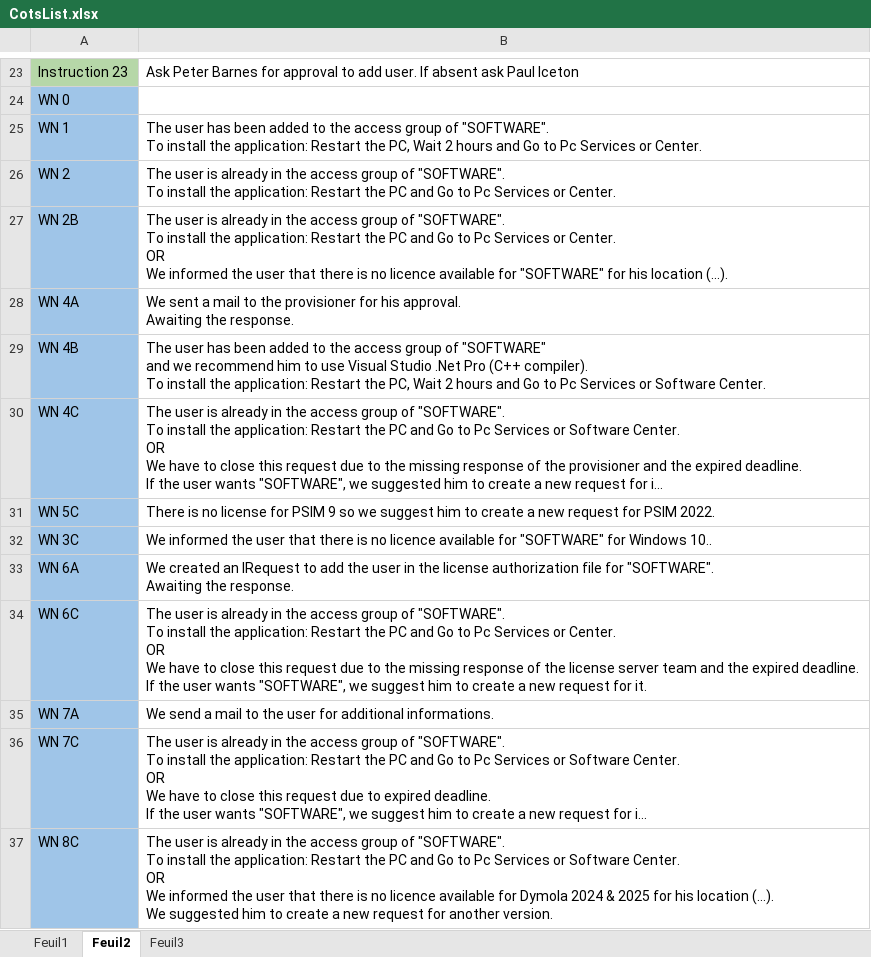
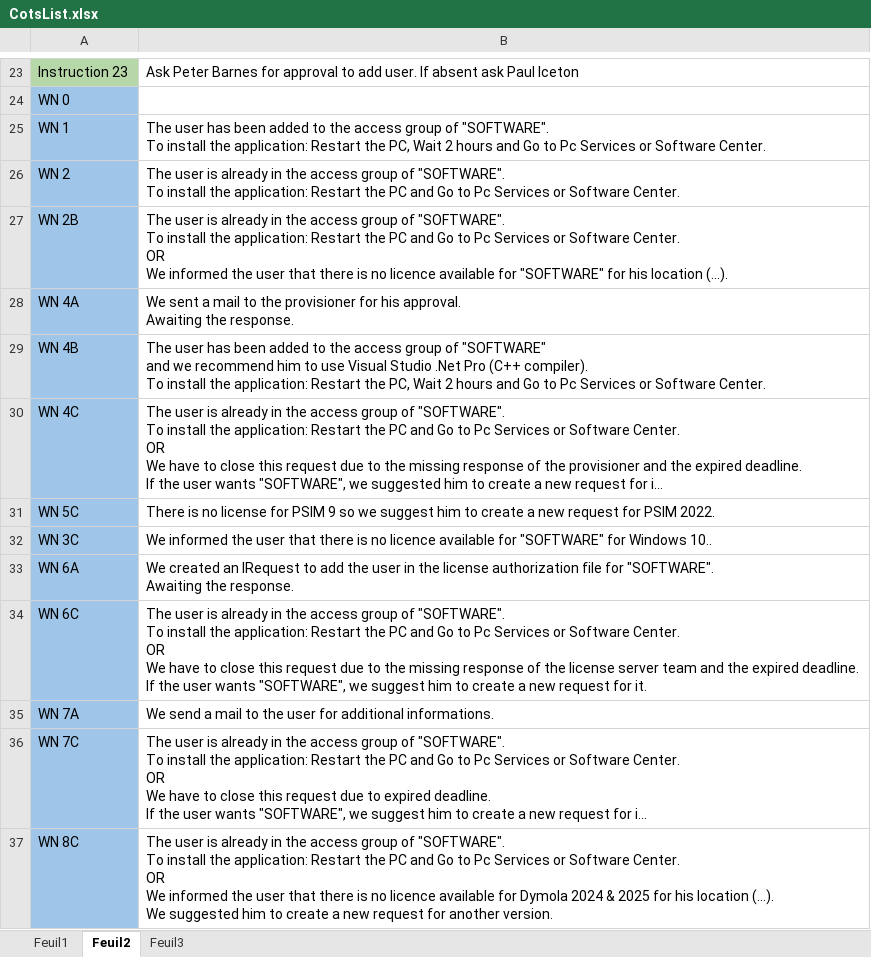
Before and after one commit to serghinerached/DsiCenter_Excel, an Excel workbook: data/CotsList.xlsx, sheet Feuil2, drawn as a sheet; only a part is shown, gaps mark what is left out; long unchanged cells end in …; values as stored, in another font and other column widths than the file's, no borders; ↵ is a line break in a cell; the diff names each change by its address in the sheet, - before the commit and + after, or states it on an @@ line.

Commit message:
Updates

```diff
--- a/data/CotsList.xlsx (sheet Feuil2)
+++ b/data/CotsList.xlsx (sheet Feuil2)
-B25: …Services or Center.
+B25: …Services or Software Center.
-B26: …Services or Center.
+B26: …Services or Software Center.
-B27: …Services or Center. ↵ OR…
+B27: …Services or Software Center. ↵ OR…
-B34: …Services or Center. ↵ OR…
+B34: …Services or Software Center. ↵ OR…
```
